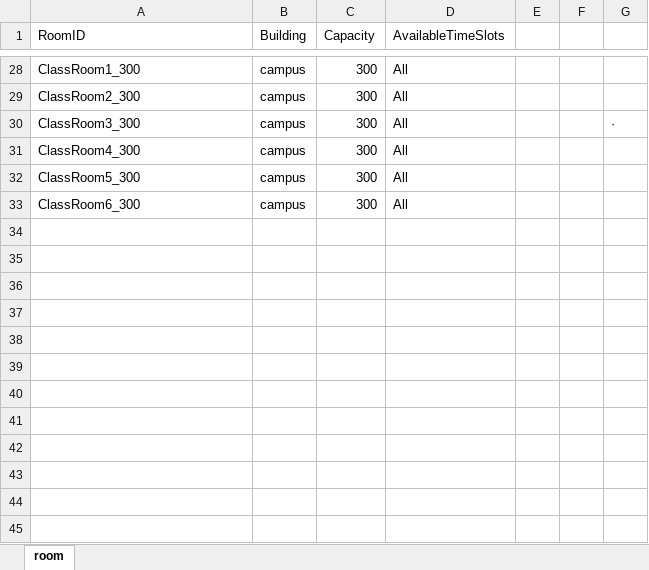
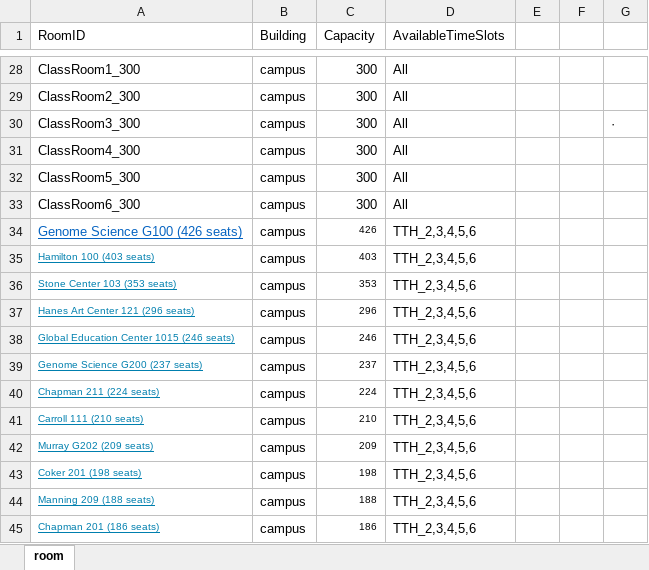
Before and after one commit to hashunc/UNC-CS-Course-Scheduling-mk2, an Excel workbook: data/Input/ClassRoom.xlsx, sheet room, drawn as a sheet; only a part is shown, gaps mark what is left out; values as stored, in another font and other column widths than the file's, no borders; the diff names each change by its address in the sheet, - before the commit and + after, or states it on an @@ line.

Commit message:
fix bug for room capacity

```diff
--- a/data/Input/ClassRoom.xlsx (sheet room)
+++ b/data/Input/ClassRoom.xlsx (sheet room)
+row 34: Genome Science G100 (426 seats) | campus | 426 | TTH_2,3,4,5,6
+row 35: Hamilton 100 (403 seats) | campus | 403 | TTH_2,3,4,5,6
+row 36: Stone Center 103 (353 seats) | campus | 353 | TTH_2,3,4,5,6
+row 37: Hanes Art Center 121 (296 seats) | campus | 296 | TTH_2,3,4,5,6
+row 38: Global Education Center 1015 (246 seats) | campus | 246 | TTH_2,3,4,5,6
+row 39: Genome Science G200 (237 seats) | campus | 237 | TTH_2,3,4,5,6
+row 40: Chapman 211 (224 seats) | campus | 224 | TTH_2,3,4,5,6
+row 41: Carroll 111 (210 seats) | campus | 210 | TTH_2,3,4,5,6
+row 42: Murray G202 (209 seats) | campus | 209 | TTH_2,3,4,5,6
+row 43: Coker 201 (198 seats) | campus | 198 | TTH_2,3,4,5,6
+row 44: Manning 209 (188 seats) | campus | 188 | TTH_2,3,4,5,6
+row 45: Chapman 201 (186 seats) | campus | 186 | TTH_2,3,4,5,6
```
Also changed, not shown: 22 other files.
